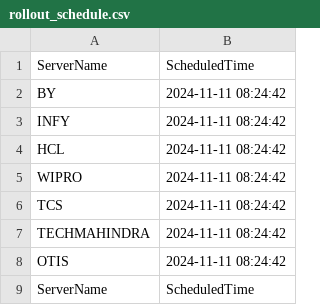
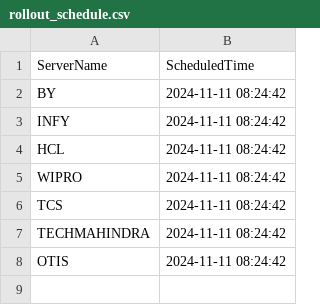
Before and after one commit to arunhr013/scheduled_action, a CSV file: rollout_schedule.csv, drawn as a sheet.

Commit message:
Update rollout_schedule.csv

```diff
--- a/rollout_schedule.csv
+++ b/rollout_schedule.csv
@@ -8,2 +8 @@ TECHMAHINDRA,2024-11-11 08:24:42
 OTIS,2024-11-11 08:24:42
-ServerName,ScheduledTime
```
